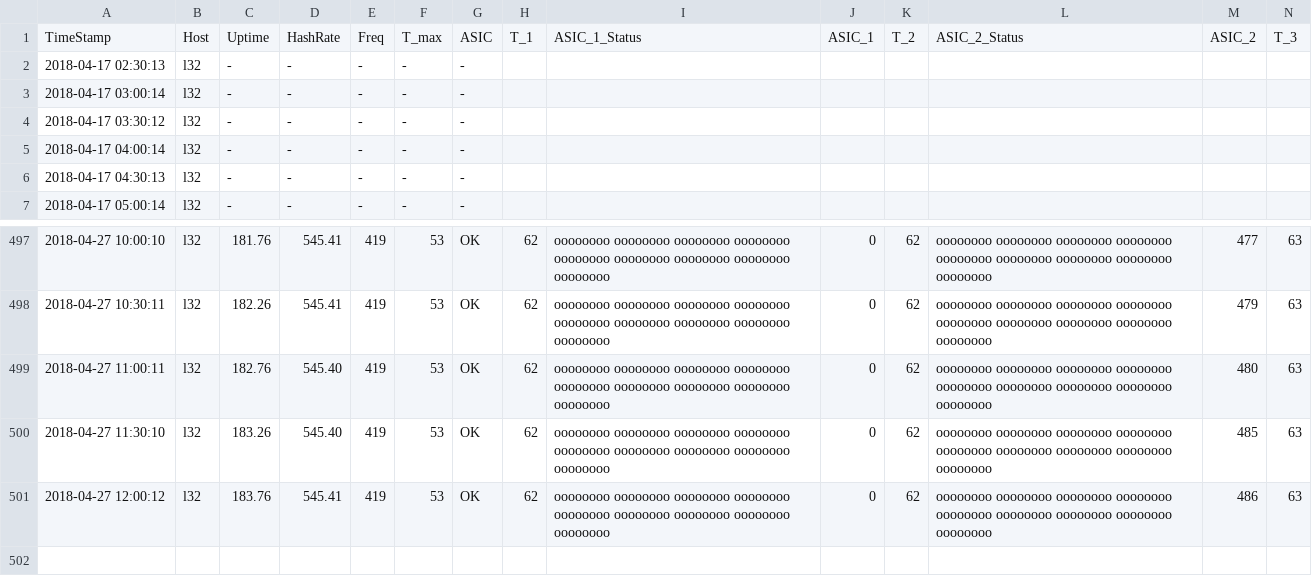
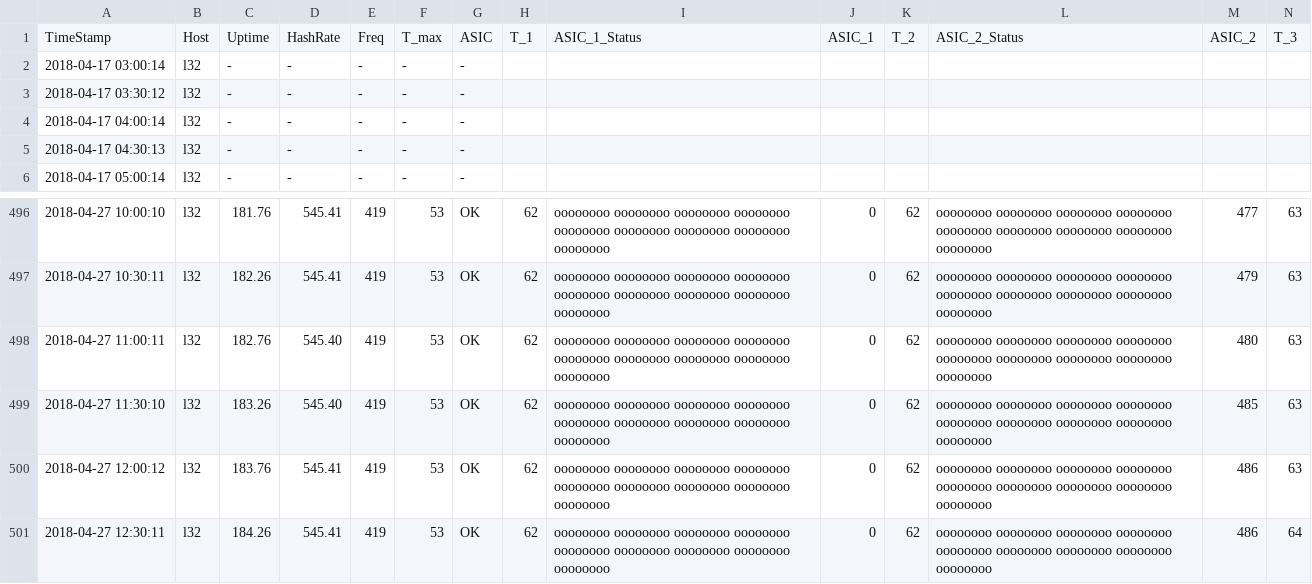
Before and after one commit to tomtorggler/stats, a CSV file: _data/l32stats.csv, drawn as a sheet; only a part is shown, gaps mark what is left out; removed rows and columns are numbered as before the commit, all else as after; rows hold the shown columns only; the diff names each change by its address in the sheet, - before the commit and + after, or states it on an @@ line.

```diff
--- a/_data/l32stats.csv
+++ b/_data/l32stats.csv
-row 2: 2018-04-17 02:30:13 | l32 | - | - | - | - | -
+row 501: 2018-04-27 12:30:11 | l32 | 184.26 | 545.41 | 419 | 53 | OK | 62 | oooooooo oooooooo oooooooo oooooooo oooooooo oooooooo oooooooo oooooooo oooooooo | 0 | 62 | oooooooo oooooooo oooooooo oooooooo oooooooo oooooooo oooooooo oooooooo oooooooo | 486 | 64
```
Also changed, not shown: _data/earnings.csv, _data/l31stats.csv, 3 other files.
